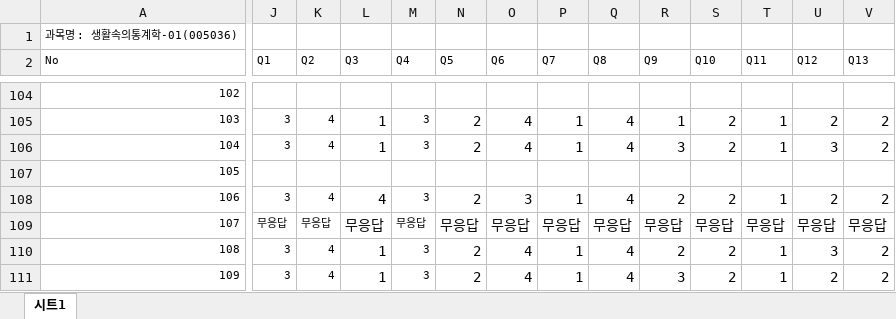
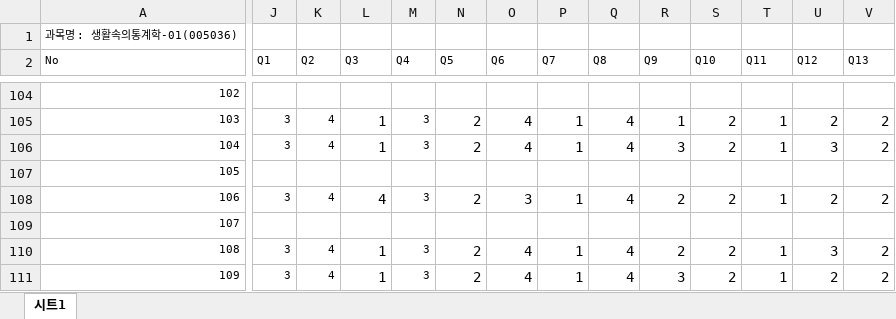
Before and after one commit to kwlee58/class201802, an Excel workbook: data/literacy_1802.xlsx, sheet 시트1, drawn as a sheet; only a part is shown, gaps mark what is left out; values as stored, in another font and other column widths than the file's, no borders; the diff covers the shown part only; the diff names each change by its address in the sheet, - before the commit and + after, or states it on an @@ line.

Commit message:
Literacy modified, Quiz04 added

```diff
--- a/data/literacy_1802.xlsx (sheet 시트1)
+++ b/data/literacy_1802.xlsx (sheet 시트1)
-J109 (Q1): 무응답
+J109 (Q1): (empty)
-K109 (Q2): 무응답
+K109 (Q2): (empty)
-L109 (Q3): 무응답
+L109 (Q3): (empty)
-M109 (Q4): 무응답
+M109 (Q4): (empty)
-N109 (Q5): 무응답
+N109 (Q5): (empty)
-O109 (Q6): 무응답
+O109 (Q6): (empty)
-P109 (Q7): 무응답
+P109 (Q7): (empty)
-Q109 (Q8): 무응답
+Q109 (Q8): (empty)
-R109 (Q9): 무응답
+R109 (Q9): (empty)
-S109 (Q10): 무응답
+S109 (Q10): (empty)
-T109 (Q11): 무응답
+T109 (Q11): (empty)
-U109 (Q12): 무응답
+U109 (Q12): (empty)
-V109 (Q13): 무응답
+V109 (Q13): (empty)
```
Also changed, not shown: 12 edited cells elsewhere in this sheet, 14 other files.
